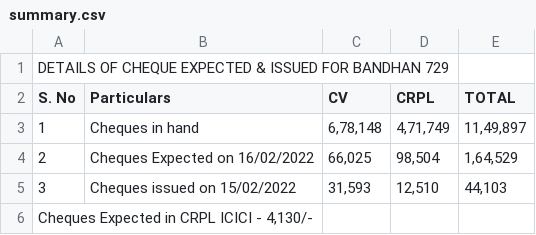
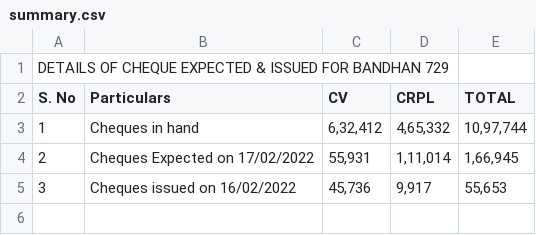
Before and after one commit to Accmaha/Accmaha, a CSV file: summary.csv, drawn as a sheet.

Commit message:
Add files via upload

```diff
--- a/summary.csv
+++ b/summary.csv
@@ -2,5 +2,4 @@ DETAILS OF CHEQUE EXPECTED & ISSUED FOR BANDHAN 729,,,,,,,
 S. No,Particulars,CV,CRPL,TOTAL,,,
-1,Cheques in hand ," 6,78,148 "," 4,71,749 "," 11,49,897 ",,,
-2,Cheques Expected on 16/02/2022," 66,025 "," 98,504 "," 1,64,529 ",,,
-3,Cheques issued on  15/02/2022 ," 31,593 "," 12,510 "," 44,103 ",,,
-"Cheques Expected in CRPL ICICI  - 4,130/- ",,,,,,,
+1,Cheques in hand ," 6,32,412 "," 4,65,332 "," 10,97,744 ",,,
+2,Cheques Expected on 17/02/2022," 55,931 "," 1,11,014 "," 1,66,945 ",,,
+3,Cheques issued on  16/02/2022 ," 45,736 "," 9,917 "," 55,653 ",,,
```
